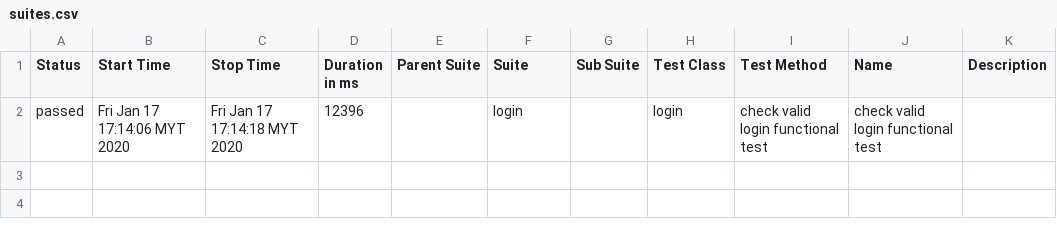
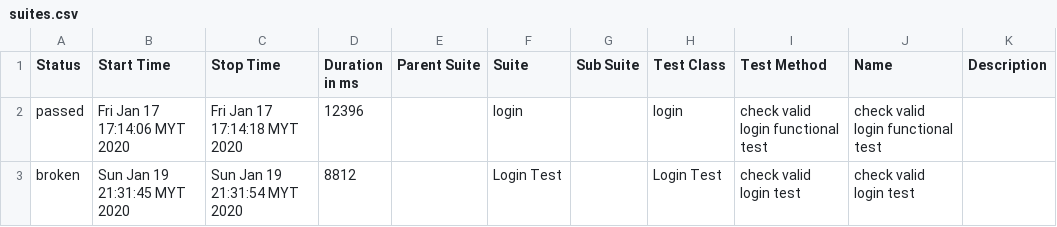
Before and after one commit to vinayaktitti2015/cypress-cucumber-boilerplate, a CSV file: allure-report/data/suites.csv, drawn as a sheet; the diff names each change by its address in the sheet, - before the commit and + after, or states it on an @@ line.

```diff
--- a/allure-report/data/suites.csv
+++ b/allure-report/data/suites.csv
+row 3: broken | Sun Jan 19 21:31:45 MYT 2020 | Sun Jan 19 21:31:54 MYT 2020 | 8812 |  | Login Test |  | Login Test | check valid login test | check valid login test
```
Also changed, not shown: 53 other files.
